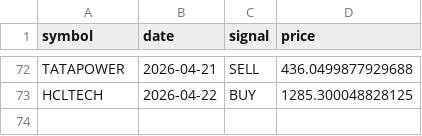
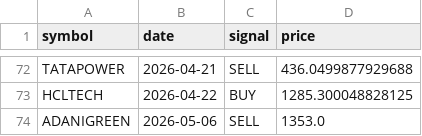
Before and after one commit to VarenyamParashar/sma-strategy-bot, a CSV file: signals_log.csv, drawn as a sheet; only a part is shown, gaps mark what is left out.

```diff
--- a/signals_log.csv
+++ b/signals_log.csv
@@ -73 +73,2 @@ TATAPOWER,2026-04-21,SELL,436.0499877929688
 HCLTECH,2026-04-22,BUY,1285.300048828125
+ADANIGREEN,2026-05-06,SELL,1353.0
```
